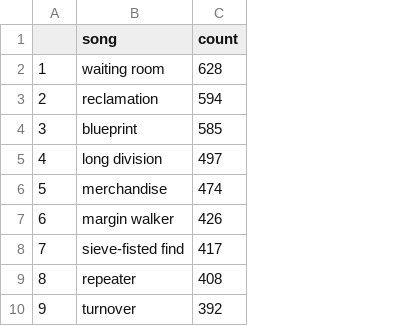
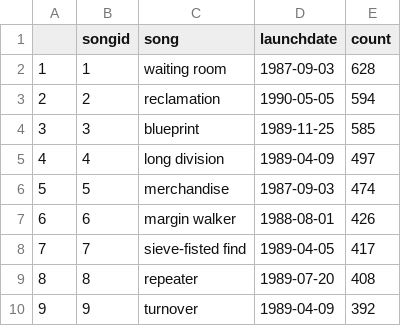
Before and after one commit to alexmitrani/Repeatr, a CSV file: fugazi_song_counts.csv, drawn as a sheet; only a part is shown; the diff names each change by its address in the sheet, - before the commit and + after, or states it on an @@ line.

Commit message:
Add files via upload

```diff
--- a/fugazi_song_counts.csv
+++ b/fugazi_song_counts.csv
+column B (songid), rows 2-10: 1 | 2 | 3 | 4 | 5 | 6 | 7 | 8 | 9
+column D (launchdate), rows 2-10: 1987-09-03 | 1990-05-05 | 1989-11-25 | 1989-04-09 | 1987-09-03 | 1988-08-01 | 1989-04-05 | 1989-07-20 | 1989-04-09
```
